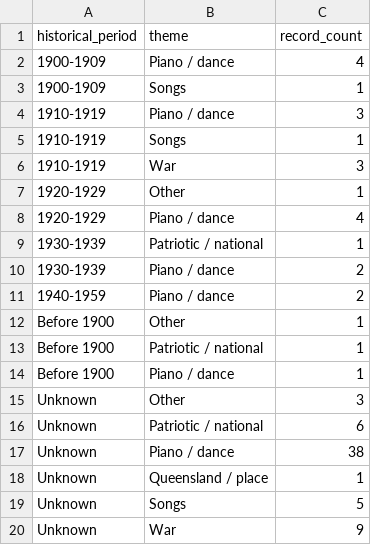
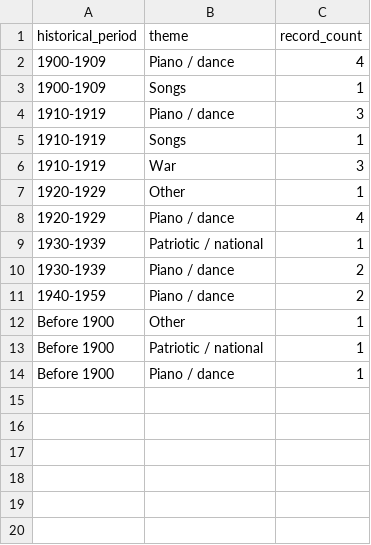
Before and after one commit to melissasara-mathews/Music-Memorabilia-Visualisation, a CSV file: data/clean/theme_period_counts.csv, drawn as a sheet; the diff names each change by its address in the sheet, - before the commit and + after, or states it on an @@ line.

Commit message:
Retrieved data for treemap

```diff
--- a/data/clean/theme_period_counts.csv
+++ b/data/clean/theme_period_counts.csv
-row 15: Unknown | Other | 3
-row 16: Unknown | Patriotic / national | 6
-row 17: Unknown | Piano / dance | 38
-row 18: Unknown | Queensland / place | 1
-row 19: Unknown | Songs | 5
-row 20: Unknown | War | 9
```
Also changed, not shown: 2 other files.
